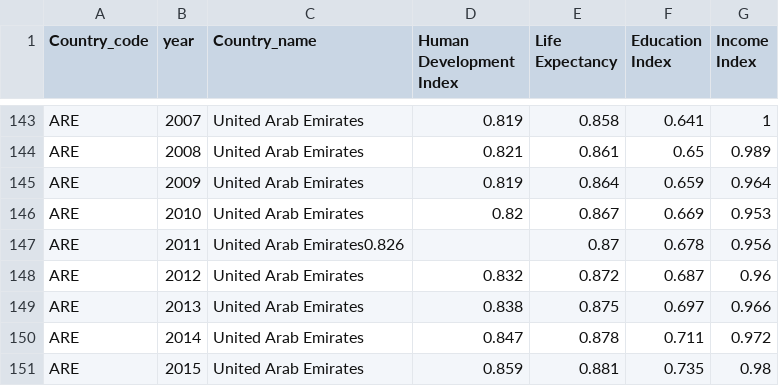
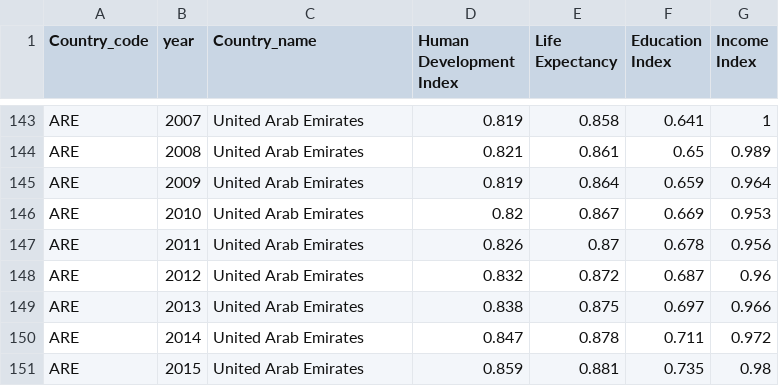
Before and after one commit to JohnWales/Visualizing-UNs-Human-Development-Report, a CSV file: csv_files/all_data.csv, drawn as a sheet; only a part is shown, gaps mark what is left out.

```diff
--- a/csv_files/all_data.csv
+++ b/csv_files/all_data.csv
@@ -146,3 +146,3 @@ ARE,2009,United Arab Emirates,0.819,0.864,0.659,0.964
 ARE,2010,United Arab Emirates,0.82,0.867,0.669,0.953
-ARE,2011,United Arab Emirates0.826,,0.87,0.678,0.956
+ARE,2011,United Arab Emirates,0.826,0.87,0.678,0.956
 ARE,2012,United Arab Emirates,0.832,0.872,0.687,0.96
```
Also changed, not shown: csv_files/backup.csv, 1 other file.
